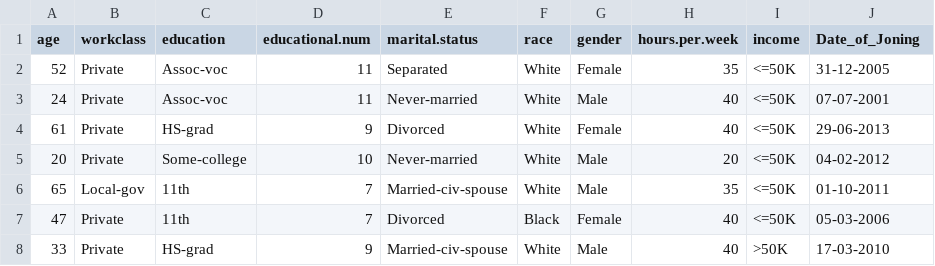
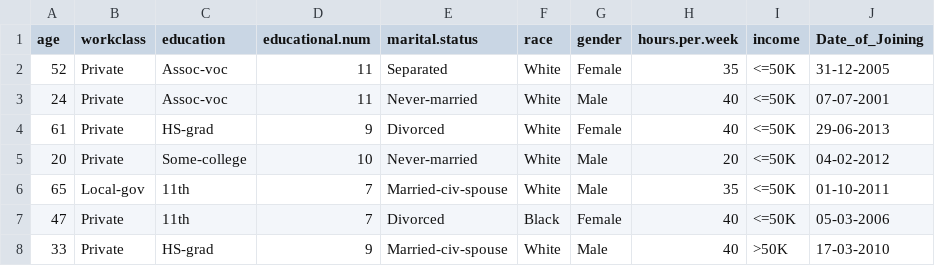
Before and after one commit to PacktPublishing/Data-Science-Recipes-with-R-3.5, a CSV file: Section 2/AdultData.csv, drawn as a sheet; only a part is shown.

Commit message:
Update AdultData.csv
comm9

```diff
--- a/Section 2/AdultData.csv
+++ b/Section 2/AdultData.csv
@@ -1,2 +1,2 @@
-age,workclass,education,educational.num,marital.status,race,gender,hours.per.week,income,Date_of_Joning
+age,workclass,education,educational.num,marital.status,race,gender,hours.per.week,income,Date_of_Joining
 52,Private,Assoc-voc,11,Separated,White,Female,35,<=50K,31-12-2005
```
